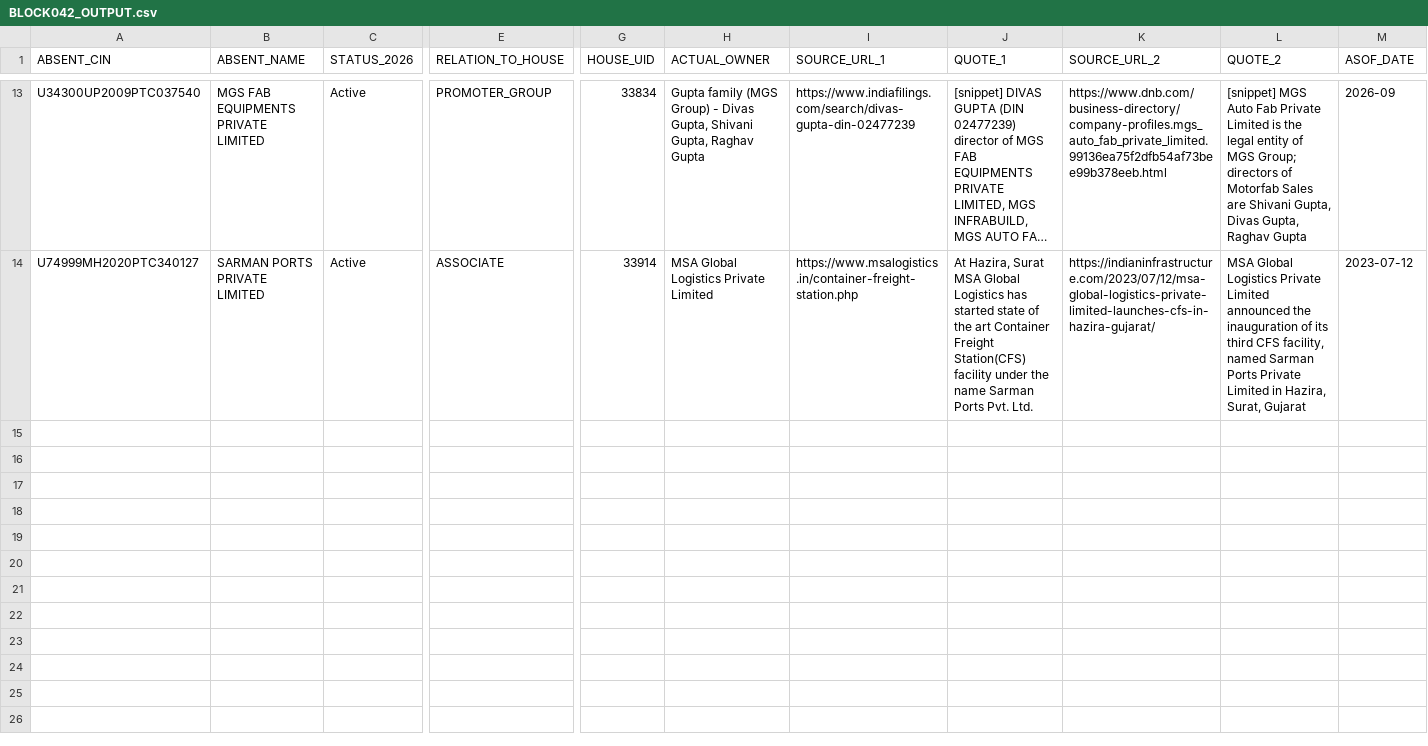
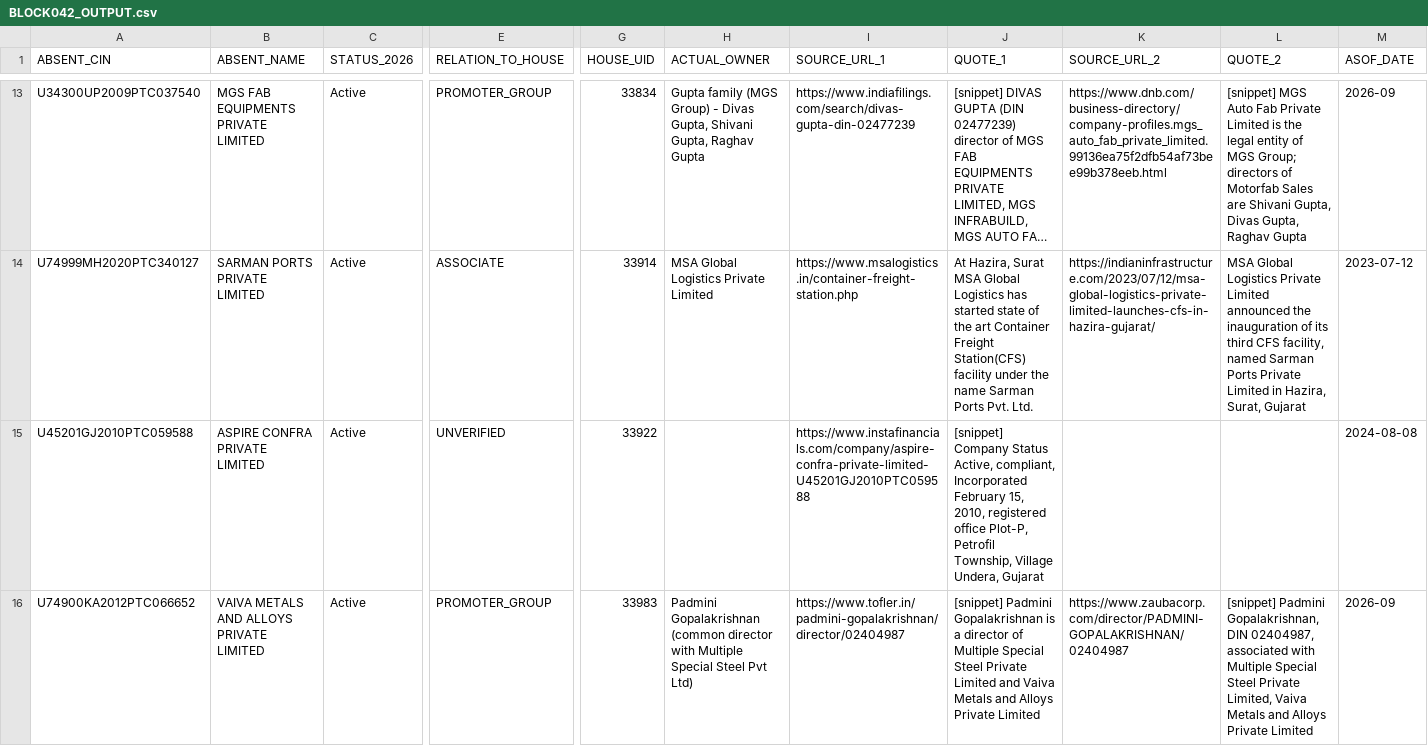
Before and after one commit to pavithra610-cell/claude, a CSV file: A3_ABSENT_LANE/cloud_blocks/BLOCK042_OUTPUT.csv, drawn as a sheet; only a part is shown, gaps mark what is left out; long unchanged cells end in …; rows hold the shown columns only; the diff covers the shown part only; the diff names each change by its address in the sheet, - before the commit and + after, or states it on an @@ line.

```diff
--- a/A3_ABSENT_LANE/cloud_blocks/BLOCK042_OUTPUT.csv
+++ b/A3_ABSENT_LANE/cloud_blocks/BLOCK042_OUTPUT.csv
+row 15: U45201GJ2010PTC059588 | ASPIRE CONFRA PRIVATE LIMITED | Active | UNVERIFIED | 33922 |  | https://www.instafinancials.com/company/aspire-confra-private-limited-U45201GJ2010PTC059588 | [snippet] Company Status Active, compliant, Incorporated February 15, 2010, registered office Plot-P, Petrofil Township, Village Undera, Gujarat |  |  | 2024-08-08
+row 16: U74900KA2012PTC066652 | VAIVA METALS AND ALLOYS PRIVATE LIMITED | Active | PROMOTER_GROUP | 33983 | Padmini Gopalakrishnan (common director with Multiple Special Steel Pvt Ltd) | https://www.tofler.in/padmini-gopalakrishnan/director/02404987 | [snippet] Padmini Gopalakrishnan is a director of Multiple Special Steel Private Limited and Vaiva Metals and Alloys Private Limited | https://www.zaubacorp.com/director/PADMINI-GOPALAKRISHNAN/02404987 | [snippet] Padmini Gopalakrishnan, DIN 02404987, associated with Multiple Special Steel Private Limited, Vaiva Metals and Alloys Private Limited | 2026-09
```
Also changed, not shown: 1 added row elsewhere in this file, A3_ABSENT_LANE/cloud_blocks/BLOCK041_OUTPUT.csv, A3_ABSENT_LANE/cloud_blocks/BLOCK043_OUTPUT.csv, 7 other files.
